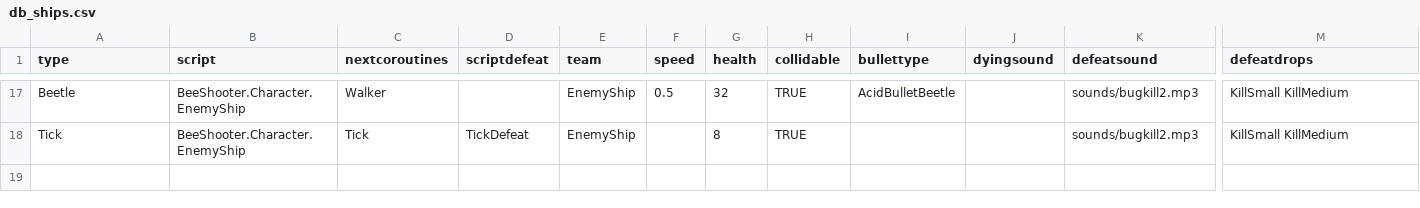
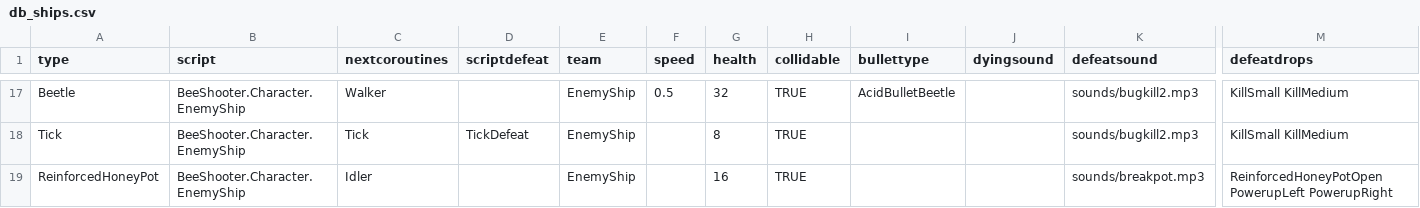
Before and after one commit to IoriBranford/beeshooter, a CSV file: data/db_ships.csv, drawn as a sheet; only a part is shown, gaps mark what is left out; rows hold the shown columns only; the diff names each change by its address in the sheet, - before the commit and + after, or states it on an @@ line.

Commit message:
Create reinforced honey pot and acid ants climbing down.

```diff
--- a/data/db_ships.csv
+++ b/data/db_ships.csv
+row 19: ReinforcedHoneyPot | BeeShooter.Character.EnemyShip | Idler |  | EnemyShip |  | 16 | TRUE |  |  | sounds/breakpot.mp3 | ReinforcedHoneyPotOpen PowerupLeft PowerupRight
```
Also changed, not shown: 4 other files.
